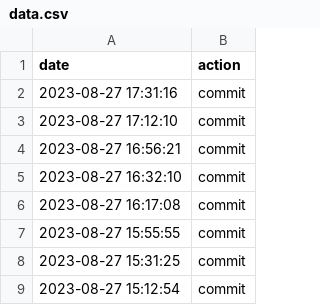
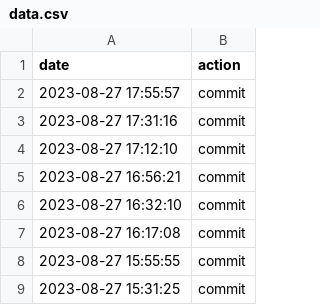
Before and after one commit to hello20030909/back4app, a CSV file: data.csv, drawn as a sheet; only a part is shown; the shorter side is filled out with more unchanged rows.

Commit message:
action:Sun Aug 27 17:55:57 UTC 2023

```diff
--- a/data.csv
+++ b/data.csv
@@ -1,2 +1,3 @@
 date,action
+2023-08-27 17:55:57,commit
 2023-08-27 17:31:16,commit
```
Also changed, not shown: 1 other file.
